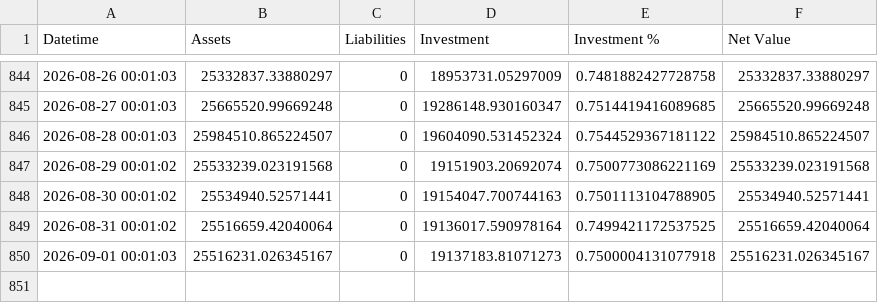
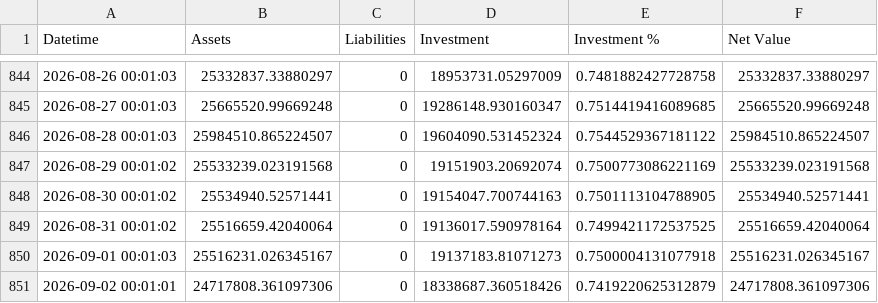
Before and after one commit to hangeng/balance_sheet_repo, a CSV file: assets_db.csv, drawn as a sheet; only a part is shown, gaps mark what is left out.

```diff
--- a/assets_db.csv
+++ b/assets_db.csv
@@ -850 +850,2 @@ Datetime,Assets,Liabilities,Investment,Investment %,Net Value
 2026-09-01 00:01:03,25516231.026345167,0,19137183.81071273,0.7500004131077918,25516231.026345167
+2026-09-02 00:01:01,24717808.361097306,0,18338687.360518426,0.7419220625312879,24717808.361097306
```
Also changed, not shown: 3 other files.
